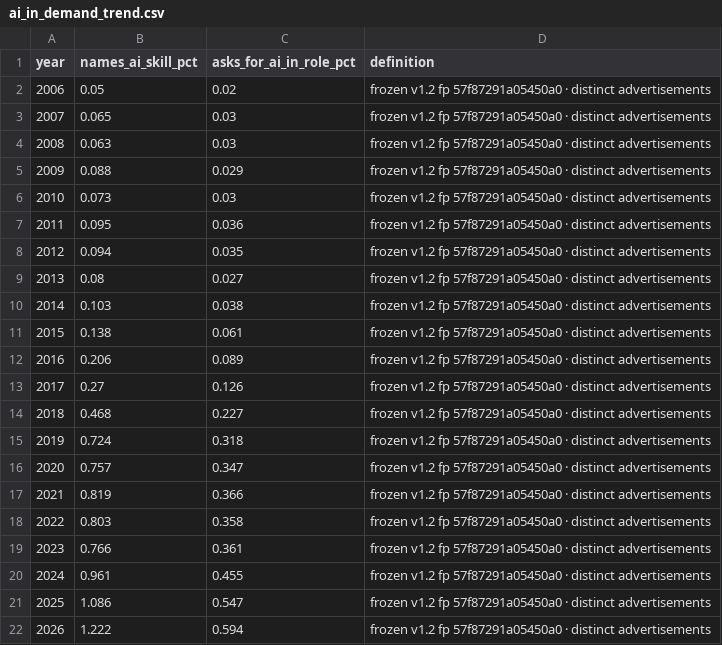
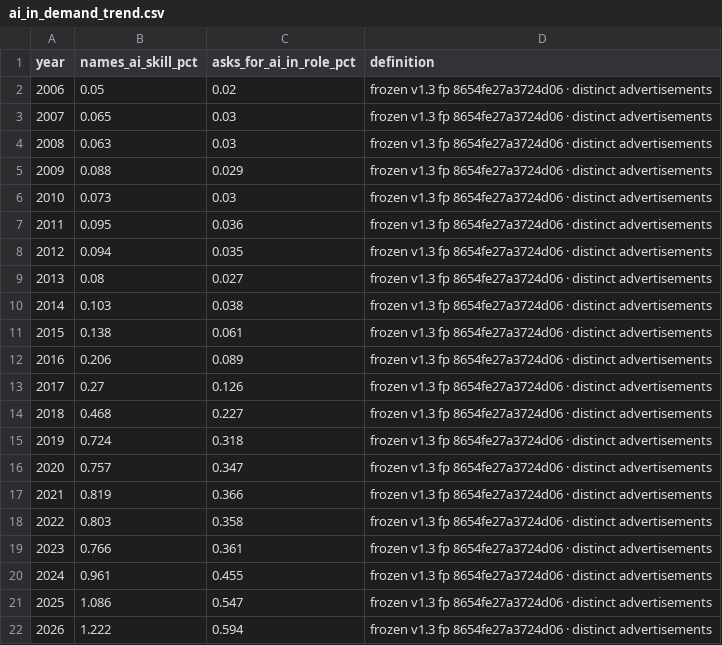
Before and after one commit to ai-econ-lab/ai-econ-lab.github.io, a CSV file: docs/assets/data/ai_in_demand_trend.csv, drawn as a sheet.

```diff
--- a/docs/assets/data/ai_in_demand_trend.csv
+++ b/docs/assets/data/ai_in_demand_trend.csv
@@ -1,22 +1,22 @@
 year,names_ai_skill_pct,asks_for_ai_in_role_pct,definition
-2006,0.05,0.02,frozen v1.2 fp 57f87291a05450a0 · distinct advertisements
-2007,0.065,0.03,frozen v1.2 fp 57f87291a05450a0 · distinct advertisements
-2008,0.063,0.03,frozen v1.2 fp 57f87291a05450a0 · distinct advertisements
-2009,0.088,0.029,frozen v1.2 fp 57f87291a05450a0 · distinct advertisements
-2010,0.073,0.03,frozen v1.2 fp 57f87291a05450a0 · distinct advertisements
-2011,0.095,0.036,frozen v1.2 fp 57f87291a05450a0 · distinct advertisements
-2012,0.094,0.035,frozen v1.2 fp 57f87291a05450a0 · distinct advertisements
-2013,0.08,0.027,frozen v1.2 fp 57f87291a05450a0 · distinct advertisements
-2014,0.103,0.038,frozen v1.2 fp 57f87291a05450a0 · distinct advertisements
-2015,0.138,0.061,frozen v1.2 fp 57f87291a05450a0 · distinct advertisements
-2016,0.206,0.089,frozen v1.2 fp 57f87291a05450a0 · distinct advertisements
-2017,0.27,0.126,frozen v1.2 fp 57f87291a05450a0 · distinct advertisements
-2018,0.468,0.227,frozen v1.2 fp 57f87291a05450a0 · distinct advertisements
-2019,0.724,0.318,frozen v1.2 fp 57f87291a05450a0 · distinct advertisements
-2020,0.757,0.347,frozen v1.2 fp 57f87291a05450a0 · distinct advertisements
-2021,0.819,0.366,frozen v1.2 fp 57f87291a05450a0 · distinct advertisements
-2022,0.803,0.358,frozen v1.2 fp 57f87291a05450a0 · distinct advertisements
-2023,0.766,0.361,frozen v1.2 fp 57f87291a05450a0 · distinct advertisements
-2024,0.961,0.455,frozen v1.2 fp 57f87291a05450a0 · distinct advertisements
-2025,1.086,0.547,frozen v1.2 fp 57f87291a05450a0 · distinct advertisements
-2026,1.222,0.594,frozen v1.2 fp 57f87291a05450a0 · distinct advertisements
+2006,0.05,0.02,frozen v1.3 fp 8654fe27a3724d06 · distinct advertisements
+2007,0.065,0.03,frozen v1.3 fp 8654fe27a3724d06 · distinct advertisements
+2008,0.063,0.03,frozen v1.3 fp 8654fe27a3724d06 · distinct advertisements
+2009,0.088,0.029,frozen v1.3 fp 8654fe27a3724d06 · distinct advertisements
+2010,0.073,0.03,frozen v1.3 fp 8654fe27a3724d06 · distinct advertisements
+2011,0.095,0.036,frozen v1.3 fp 8654fe27a3724d06 · distinct advertisements
+2012,0.094,0.035,frozen v1.3 fp 8654fe27a3724d06 · distinct advertisements
+2013,0.08,0.027,frozen v1.3 fp 8654fe27a3724d06 · distinct advertisements
+2014,0.103,0.038,frozen v1.3 fp 8654fe27a3724d06 · distinct advertisements
+2015,0.138,0.061,frozen v1.3 fp 8654fe27a3724d06 · distinct advertisements
+2016,0.206,0.089,frozen v1.3 fp 8654fe27a3724d06 · distinct advertisements
+2017,0.27,0.126,frozen v1.3 fp 8654fe27a3724d06 · distinct advertisements
+2018,0.468,0.227,frozen v1.3 fp 8654fe27a3724d06 · distinct advertisements
+2019,0.724,0.318,frozen v1.3 fp 8654fe27a3724d06 · distinct advertisements
+2020,0.757,0.347,frozen v1.3 fp 8654fe27a3724d06 · distinct advertisements
+2021,0.819,0.366,frozen v1.3 fp 8654fe27a3724d06 · distinct advertisements
+2022,0.803,0.358,frozen v1.3 fp 8654fe27a3724d06 · distinct advertisements
+2023,0.766,0.361,frozen v1.3 fp 8654fe27a3724d06 · distinct advertisements
+2024,0.961,0.455,frozen v1.3 fp 8654fe27a3724d06 · distinct advertisements
+2025,1.086,0.547,frozen v1.3 fp 8654fe27a3724d06 · distinct advertisements
+2026,1.222,0.594,frozen v1.3 fp 8654fe27a3724d06 · distinct advertisements
```
Also changed, not shown: docs/assets/data/monthly_ai_share.csv, docs/assets/data/occupations_ai_demand.csv, 10 other files.
